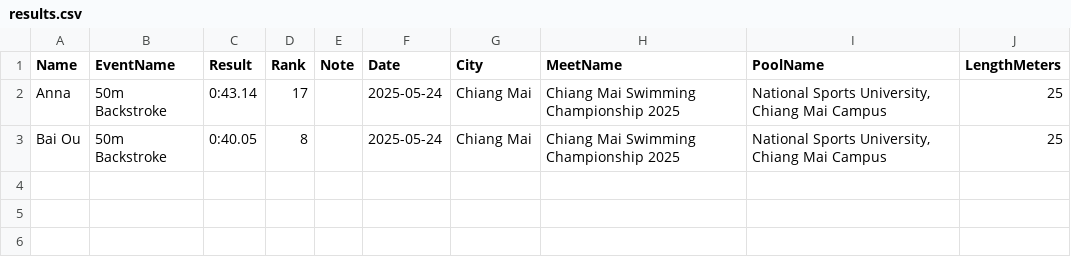
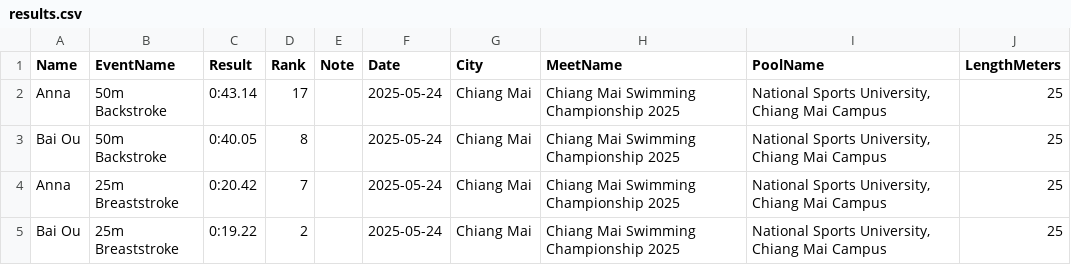
Before and after one commit to smallworldll/swim-results-viewer, a CSV file: meets/2025-05-24_Chiang Mai_National Sports University, Chiang Mai Campus/results.csv, drawn as a sheet; the diff names each change by its address in the sheet, - before the commit and + after, or states it on an @@ line.

Commit message:
Save results for 2025-05-24_Chiang Mai_National Sports University, Chiang Mai Campus

```diff
--- a/meets/2025-05-24_Chiang Mai_National Sports University, Chiang Mai Campus/results.csv
+++ b/meets/2025-05-24_Chiang Mai_National Sports University, Chiang Mai Campus/results.csv
+row 4: Anna | 25m Breaststroke | 0:20.42 | 7 |  | 2025-05-24 | Chiang Mai | Chiang Mai Swimming Championship 2025 | National Sports University, Chiang Mai Campus | 25
+row 5: Bai Ou | 25m Breaststroke | 0:19.22 | 2 |  | 2025-05-24 | Chiang Mai | Chiang Mai Swimming Championship 2025 | National Sports University, Chiang Mai Campus | 25
```
